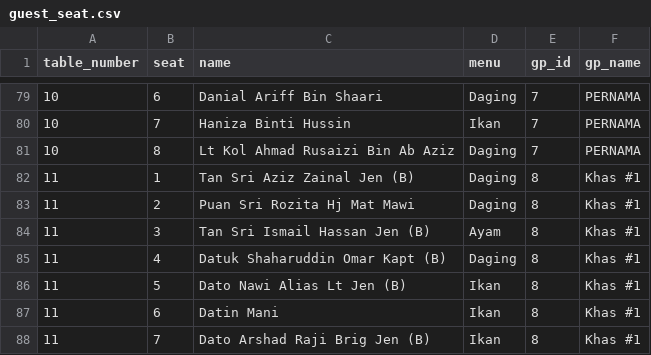
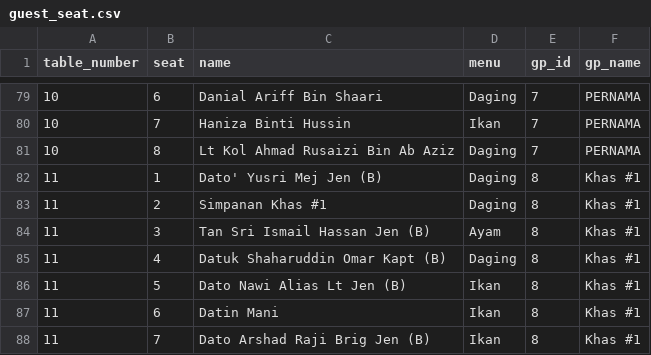
Before and after one commit to hamdanyc/mmmr, a CSV file: guest_seat.csv, drawn as a sheet; only a part is shown, gaps mark what is left out.

Commit message:
Added Dato 'Yusri

```diff
--- a/guest_seat.csv
+++ b/guest_seat.csv
@@ -81,4 +81,4 @@ table_number,seat,name,menu,gp_id,gp_name
 10,8,Lt Kol Ahmad Rusaizi Bin Ab Aziz,Daging,7,PERNAMA
-11,1,Tan Sri Aziz Zainal Jen (B),Daging,8,Khas #1
-11,2,Puan Sri Rozita Hj Mat Mawi,Daging,8,Khas #1
+11,1,Dato' Yusri Mej Jen (B),Daging,8,Khas #1
+11,2,Simpanan Khas  #1,Daging,8,Khas #1
 11,3,Tan Sri Ismail Hassan Jen (B),Ayam,8,Khas #1
```
